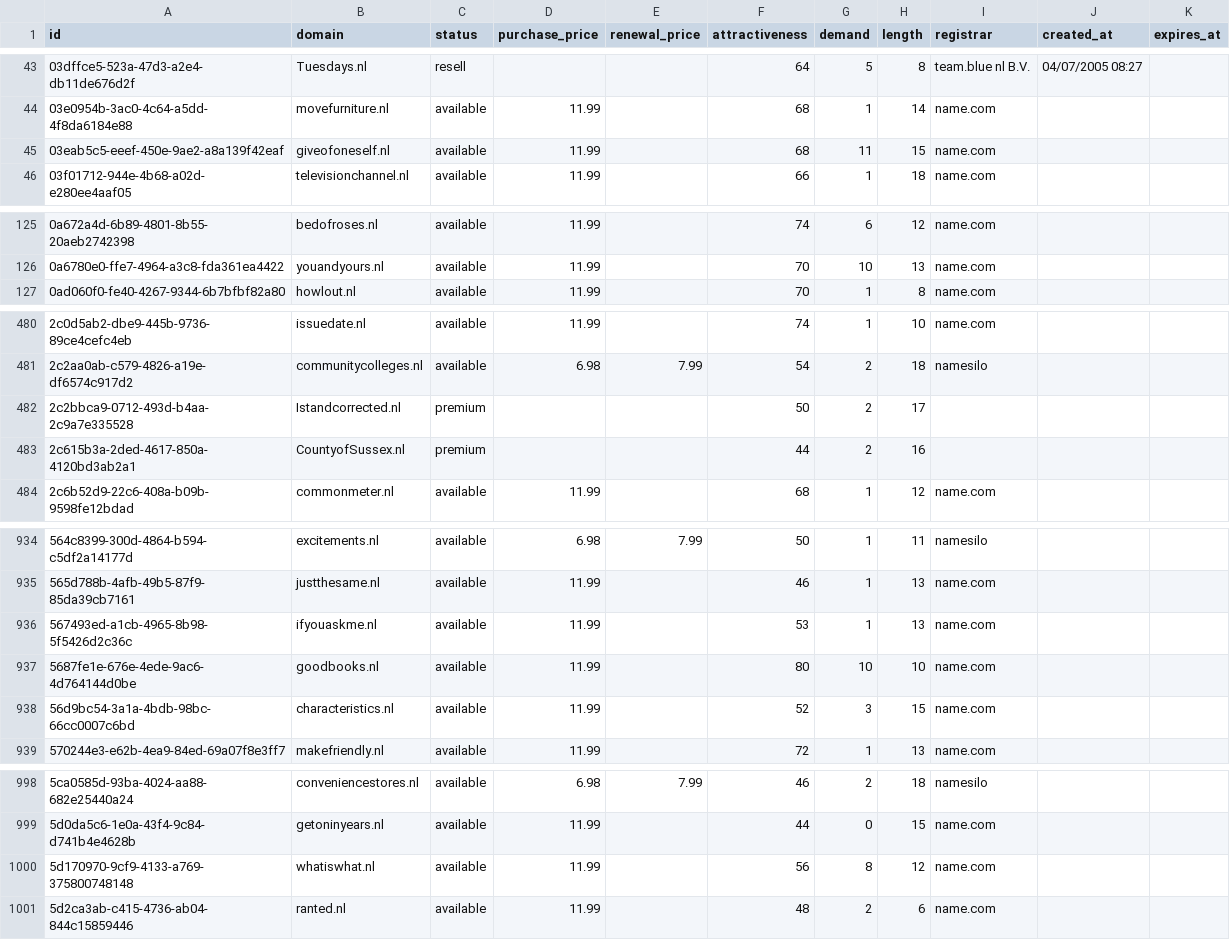
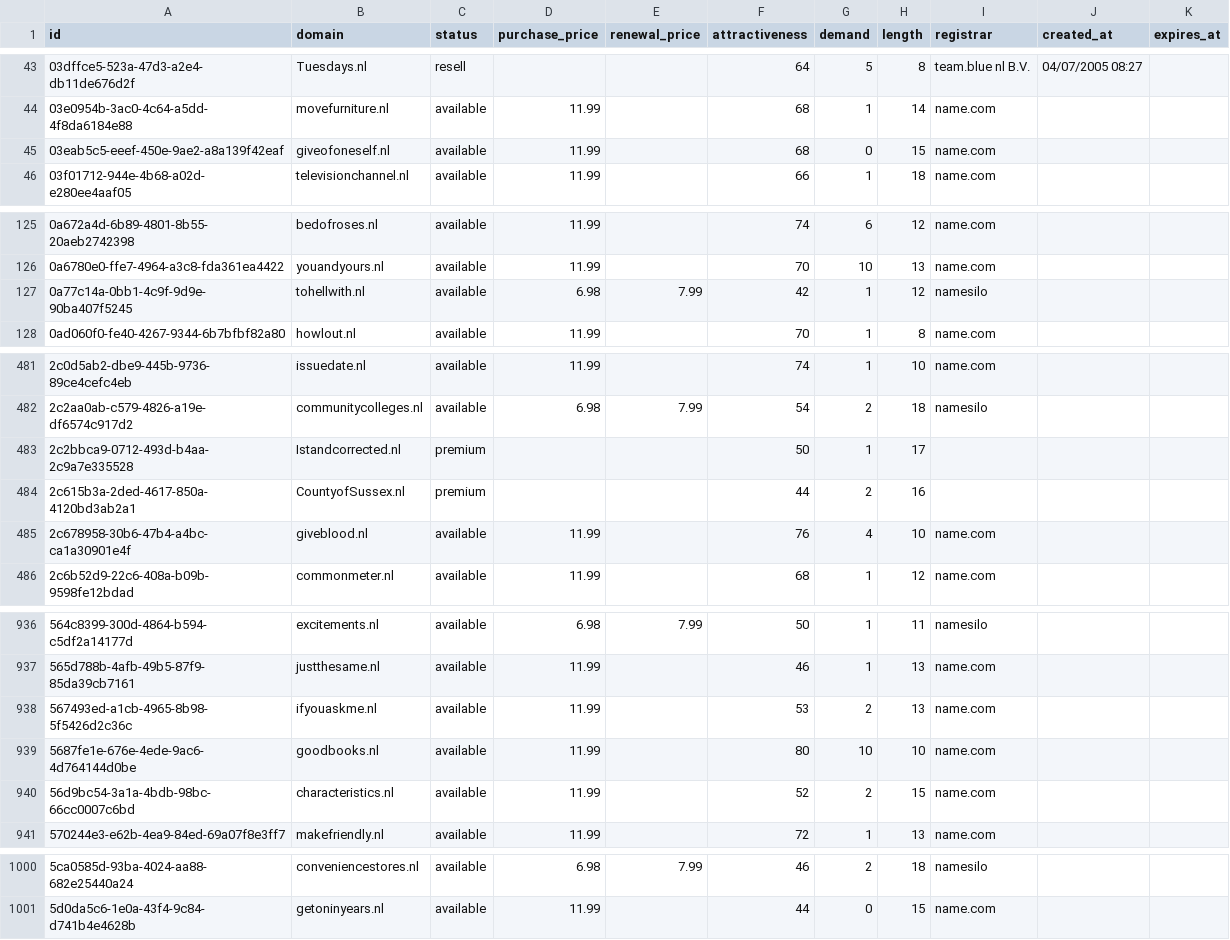
Before and after one commit to UniqueDomains/nl-oneword-domains, a CSV file: nl.csv, drawn as a sheet; only a part is shown, gaps mark what is left out; the diff covers the shown part only.

Commit message:
Domains update

```diff
--- a/nl.csv
+++ b/nl.csv
@@ -44,3 +44,3 @@ id,domain,status,purchase_price,renewal_price,attractiveness,demand,length,regis
 03e0954b-3ac0-4c64-a5dd-4f8da6184e88,movefurniture.nl,available,11.99,,68,1,14,name.com,,
-03eab5c5-eeef-450e-9ae2-a8a139f42eaf,giveofoneself.nl,available,11.99,,68,11,15,name.com,,
+03eab5c5-eeef-450e-9ae2-a8a139f42eaf,giveofoneself.nl,available,11.99,,68,0,15,name.com,,
 03f01712-944e-4b68-a02d-e280ee4aaf05,televisionchannel.nl,available,11.99,,66,1,18,name.com,,
@@ -126,2 +126,3 @@ id,domain,status,purchase_price,renewal_price,attractiveness,demand,length,regis
 0a6780e0-ffe7-4964-a3c8-fda361ea4422,youandyours.nl,available,11.99,,70,10,13,name.com,,
+0a77c14a-0bb1-4c9f-9d9e-90ba407f5245,tohellwith.nl,available,6.98,7.99,42,1,12,namesilo,,
 0ad060f0-fe40-4267-9344-6b7bfbf82a80,howlout.nl,available,11.99,,70,1,8,name.com,,
@@ -481,4 +482,5 @@ id,domain,status,purchase_price,renewal_price,attractiveness,demand,length,regis
 2c2aa0ab-c579-4826-a19e-df6574c917d2,communitycolleges.nl,available,6.98,7.99,54,2,18,namesilo,,
-2c2bbca9-0712-493d-b4aa-2c9a7e335528,Istandcorrected.nl,premium,,,50,2,17,,,
+2c2bbca9-0712-493d-b4aa-2c9a7e335528,Istandcorrected.nl,premium,,,50,1,17,,,
 2c615b3a-2ded-4617-850a-4120bd3ab2a1,CountyofSussex.nl,premium,,,44,2,16,,,
+2c678958-30b6-47b4-a4bc-ca1a30901e4f,giveblood.nl,available,11.99,,76,4,10,name.com,,
 2c6b52d9-22c6-408a-b09b-9598fe12bdad,commonmeter.nl,available,11.99,,68,1,12,name.com,,
@@ -935,5 +937,5 @@ id,domain,status,purchase_price,renewal_price,attractiveness,demand,length,regis
 565d788b-4afb-49b5-87f9-85da39cb7161,justthesame.nl,available,11.99,,46,1,13,name.com,,
-567493ed-a1cb-4965-8b98-5f5426d2c36c,ifyouaskme.nl,available,11.99,,53,1,13,name.com,,
+567493ed-a1cb-4965-8b98-5f5426d2c36c,ifyouaskme.nl,available,11.99,,53,2,13,name.com,,
 5687fe1e-676e-4ede-9ac6-4d764144d0be,goodbooks.nl,available,11.99,,80,10,10,name.com,,
-56d9bc54-3a1a-4bdb-98bc-66cc0007c6bd,characteristics.nl,available,11.99,,52,3,15,name.com,,
+56d9bc54-3a1a-4bdb-98bc-66cc0007c6bd,characteristics.nl,available,11.99,,52,2,15,name.com,,
 570244e3-e62b-4ea9-84ed-69a07f8e3ff7,makefriendly.nl,available,11.99,,72,1,13,name.com,,
@@ -999,3 +1001 @@ id,domain,status,purchase_price,renewal_price,attractiveness,demand,length,regis
 5d0da5c6-1e0a-43f4-9c84-d741b4e4628b,getoninyears.nl,available,11.99,,44,0,15,name.com,,
-5d170970-9cf9-4133-a769-375800748148,whatiswhat.nl,available,11.99,,56,8,12,name.com,,
-5d2ca3ab-c415-4736-ab04-844c15859446,ranted.nl,available,11.99,,48,2,6,name.com,,
```
Also changed, not shown: 23 edited cells elsewhere in this file, 2 other files.
